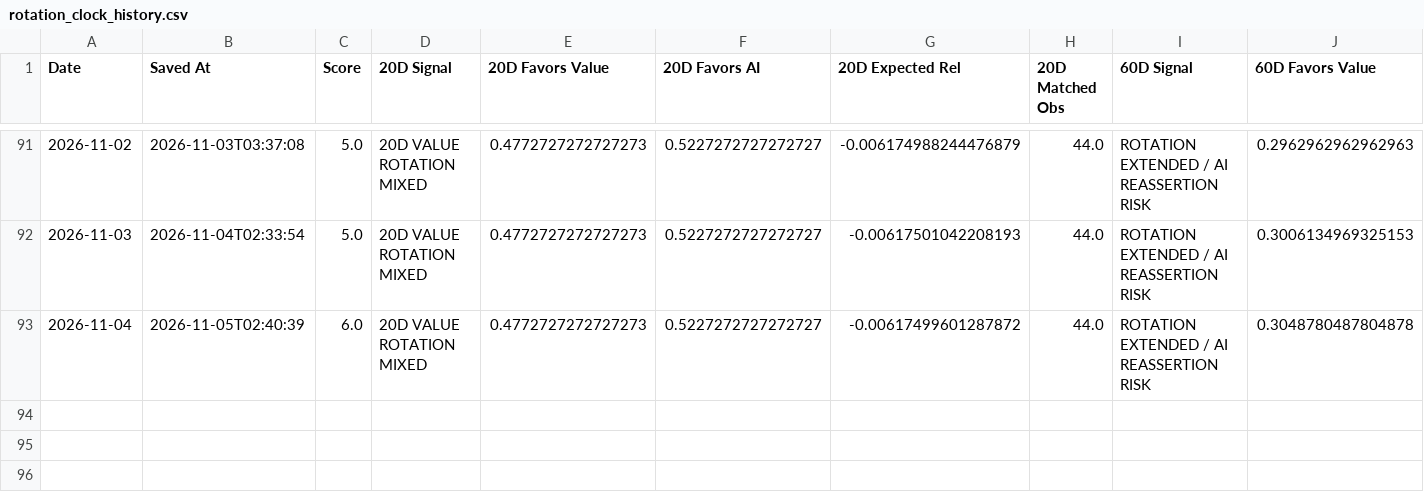
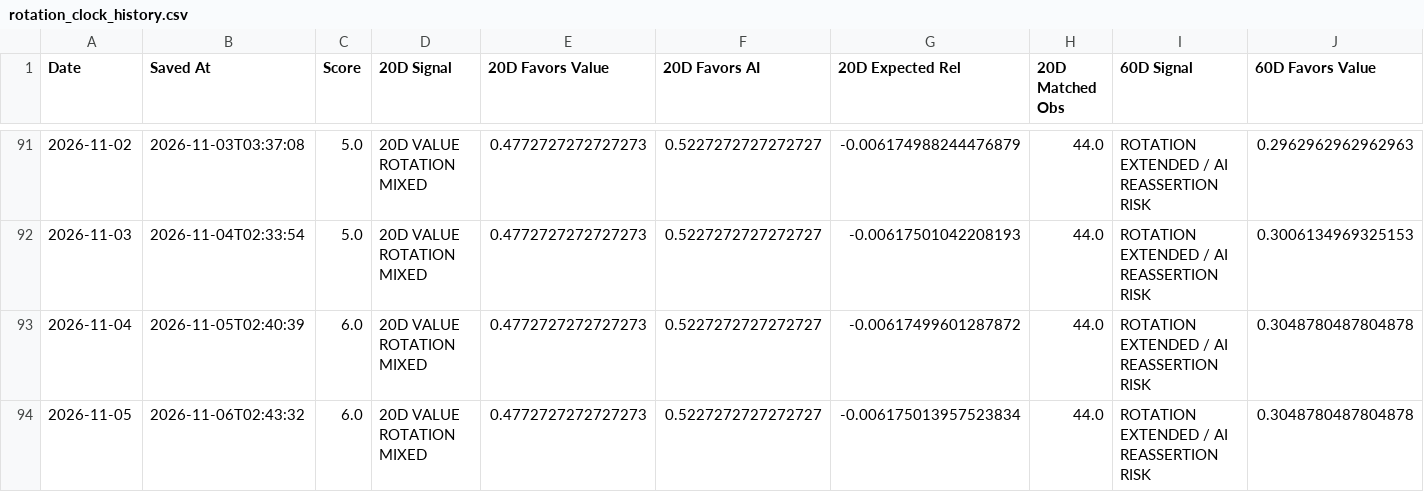
Before and after one commit to 90minale-bot/ai-rotation-dashboard, a CSV file: data/rotation_clock_history.csv, drawn as a sheet; only a part is shown, gaps mark what is left out; rows hold the shown columns only; the diff names each change by its address in the sheet, - before the commit and + after, or states it on an @@ line.

```diff
--- a/data/rotation_clock_history.csv
+++ b/data/rotation_clock_history.csv
+row 94: 2026-11-05 | 2026-11-06T02:43:32 | 6.0 | 20D VALUE ROTATION MIXED | 0.4772727272727273 | 0.5227272727272727 | -0.006175013957523834 | 44.0 | ROTATION EXTENDED / AI REASSERTION RISK | 0.3048780487804878
```
